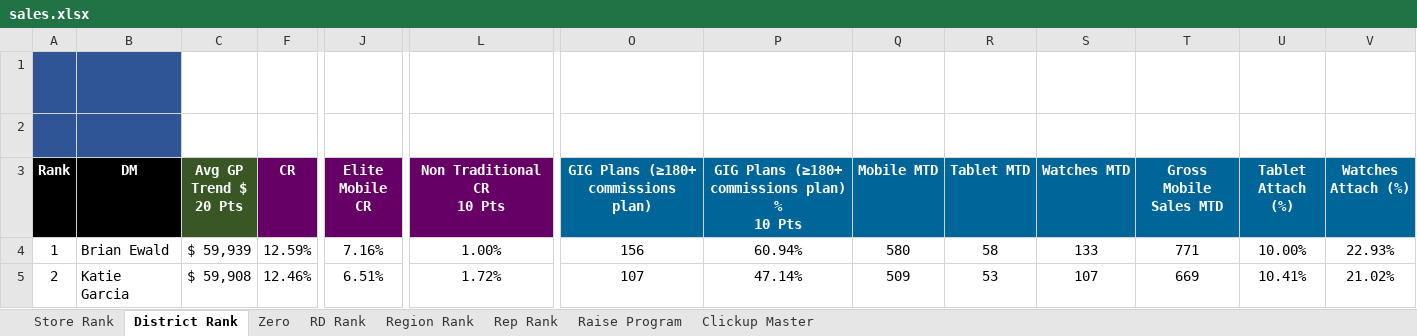
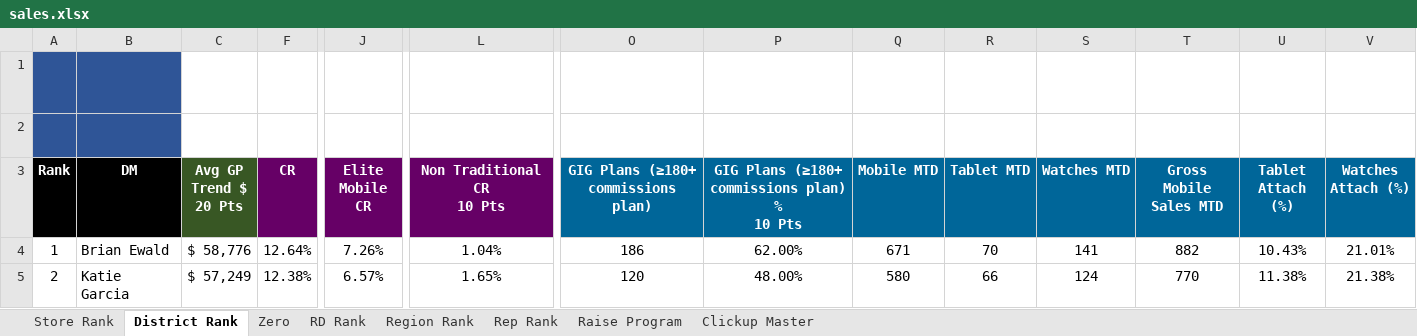
Before and after one commit to BlufoxMobile/One-On-One-Form, an Excel workbook: data/sales.xlsx, sheet District Rank, drawn as a sheet; only a part is shown, gaps mark what is left out; values as stored, in another font and other column widths than the file's, no borders; charts and pictures and conditional formats not drawn; the diff covers the shown part only; the diff names each change by its address in the sheet, - before the commit and + after, or states it on an @@ line.

```diff
--- a/data/sales.xlsx (sheet District Rank)
+++ b/data/sales.xlsx (sheet District Rank)
-C4 (Avg GP Trend $ 20 Pts): $ 59,939
+C4 (Avg GP Trend $ 20 Pts): $ 58,776
-F4 (CR): 12.59%
+F4 (CR): 12.64%
-J4 (Elite Mobile CR): 7.16%
+J4 (Elite Mobile CR): 7.26%
-L4 (Non Traditional CR 10 Pts): 1.00%
+L4 (Non Traditional CR 10 Pts): 1.04%
-O4: 156
+O4: 186
-P4: 60.94%
+P4: 62.00%
-Q4 (Mobile MTD): 580
+Q4 (Mobile MTD): 671
-R4 (Tablet MTD): 58
+R4 (Tablet MTD): 70
-S4 (Watches MTD): 133
+S4 (Watches MTD): 141
-T4 (Gross Mobile Sales MTD): 771
+T4 (Gross Mobile Sales MTD): 882
-U4 (Tablet Attach (%)): 10.00%
+U4 (Tablet Attach (%)): 10.43%
-V4 (Watches Attach (%)): 22.93%
+V4 (Watches Attach (%)): 21.01%
-C5 (Avg GP Trend $ 20 Pts): $ 59,908
+C5 (Avg GP Trend $ 20 Pts): $ 57,249
-F5 (CR): 12.46%
+F5 (CR): 12.38%
-J5 (Elite Mobile CR): 6.51%
+J5 (Elite Mobile CR): 6.57%
-L5 (Non Traditional CR 10 Pts): 1.72%
+L5 (Non Traditional CR 10 Pts): 1.65%
-O5: 107
+O5: 120
-P5: 47.14%
+P5: 48.00%
-Q5 (Mobile MTD): 509
+Q5 (Mobile MTD): 580
-R5 (Tablet MTD): 53
+R5 (Tablet MTD): 66
-S5 (Watches MTD): 107
+S5 (Watches MTD): 124
-T5 (Gross Mobile Sales MTD): 669
+T5 (Gross Mobile Sales MTD): 770
-U5 (Tablet Attach (%)): 10.41%
+U5 (Tablet Attach (%)): 11.38%
-V5 (Watches Attach (%)): 21.02%
+V5 (Watches Attach (%)): 21.38%
```
Also changed, not shown: 7 added rows, 7 removed rows and 375 edited cells elsewhere in this sheet, sheet Rep Rank, sheet Store Rank, sheet Zero, sheet Region Rank, sheet RD Rank, sheet Raise Program, 1 more sheet, hidden cells.
